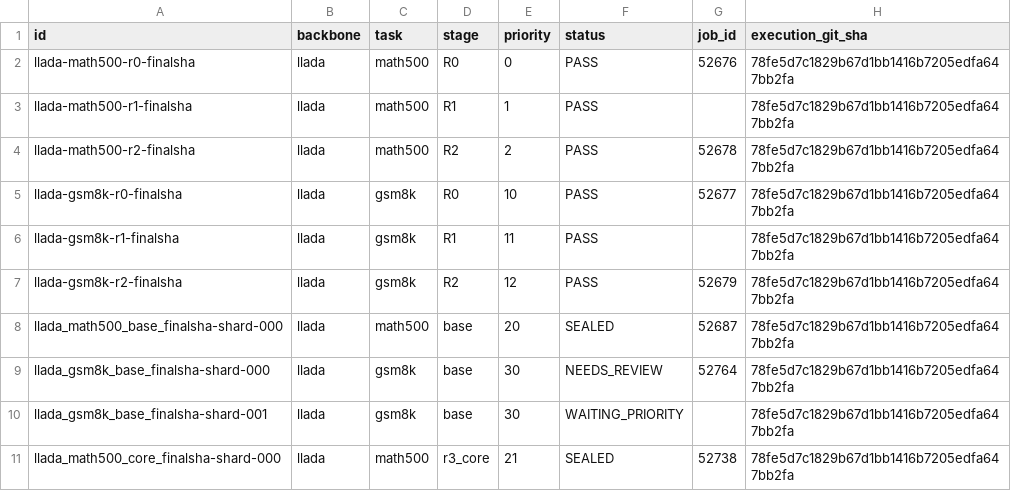
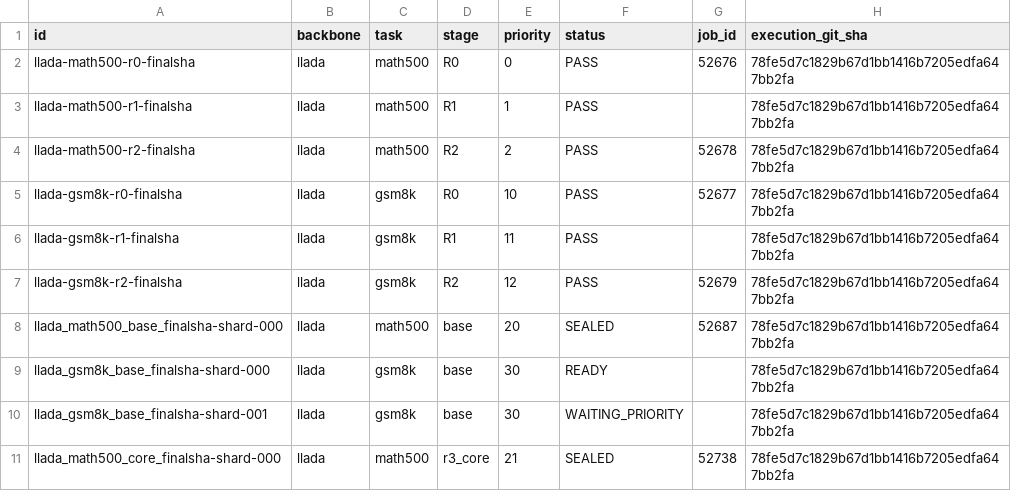
Before and after one commit to imaimonkey/repairable-state-discovery, a CSV file: status/v2r/shard_matrix.csv, drawn as a sheet; only a part is shown.

Commit message:
Update reference-primary gate and resource status

```diff
--- a/status/v2r/shard_matrix.csv
+++ b/status/v2r/shard_matrix.csv
@@ -8,3 +8,3 @@ llada-gsm8k-r2-finalsha,llada,gsm8k,R2,12,PASS,52679,78fe5d7c1829b67d1bb1416b720
 llada_math500_base_finalsha-shard-000,llada,math500,base,20,SEALED,52687,78fe5d7c1829b67d1bb1416b7205edfa647bb2fa
-llada_gsm8k_base_finalsha-shard-000,llada,gsm8k,base,30,NEEDS_REVIEW,52764,78fe5d7c1829b67d1bb1416b7205edfa647bb2fa
+llada_gsm8k_base_finalsha-shard-000,llada,gsm8k,base,30,READY,,78fe5d7c1829b67d1bb1416b7205edfa647bb2fa
 llada_gsm8k_base_finalsha-shard-001,llada,gsm8k,base,30,WAITING_PRIORITY,,78fe5d7c1829b67d1bb1416b7205edfa647bb2fa
```
Also changed, not shown: 7 other files.
